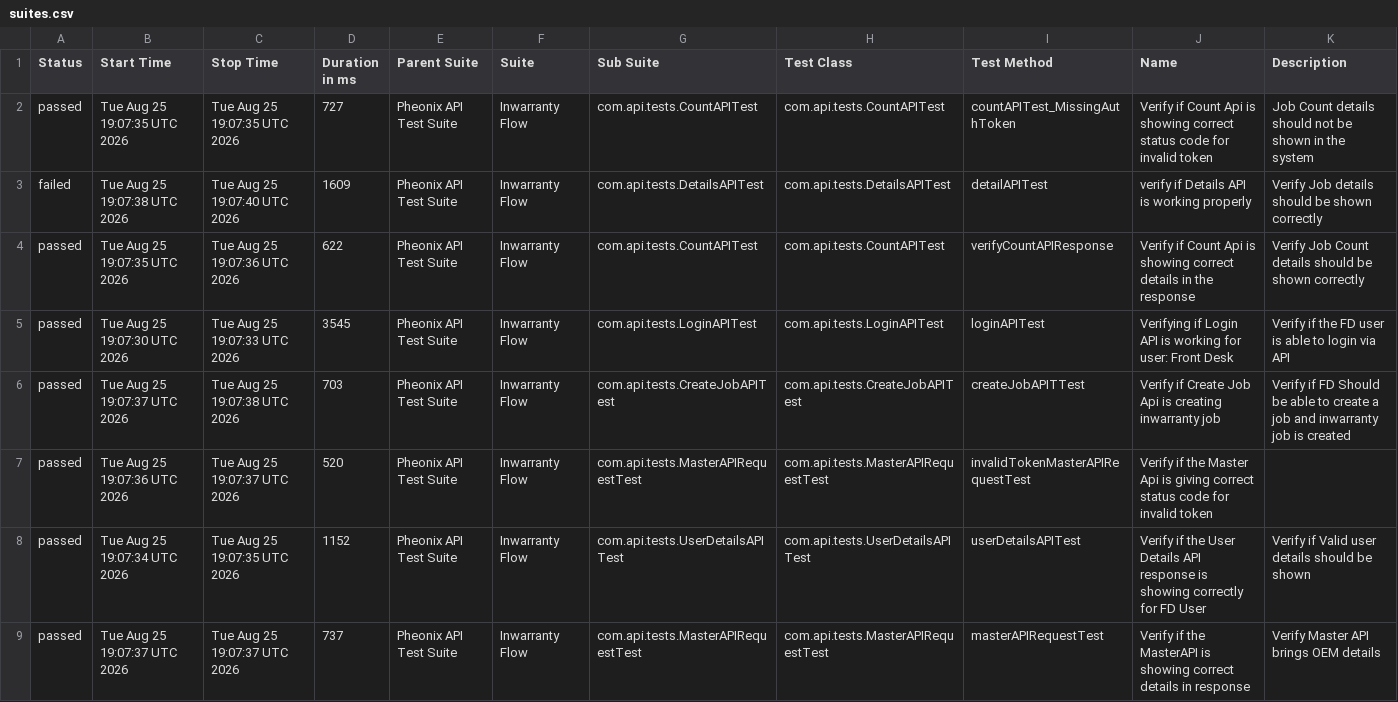
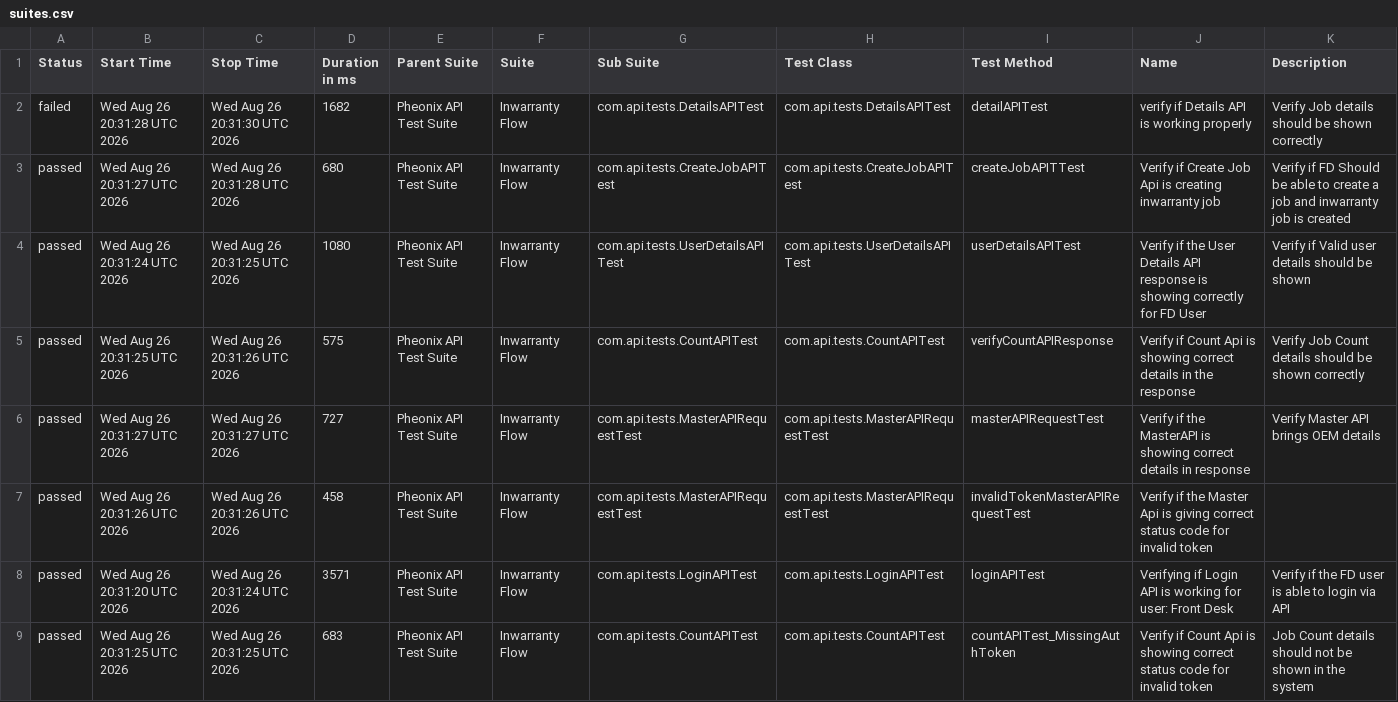
Before and after one commit to AnantKinlekar/PheonixTestAutomationFramework, a CSV file: data/suites.csv, drawn as a sheet.

```diff
--- a/data/suites.csv
+++ b/data/suites.csv
@@ -1,9 +1,9 @@
 "Status","Start Time","Stop Time","Duration in ms","Parent Suite","Suite","Sub Suite","Test Class","Test Method","Name","Description"
-"passed","Tue Aug 25 19:07:35 UTC 2026","Tue Aug 25 19:07:35 UTC 2026","727","Pheonix API Test Suite","Inwarranty Flow","com.api.tests.CountAPITest","com.api.tests.CountAPITest","countAPITest_MissingAuthToken","Verify if Count Api is showing correct status code for invalid token","Job Count details should not be shown in the system"
-"failed","Tue Aug 25 19:07:38 UTC 2026","Tue Aug 25 19:07:40 UTC 2026","1609","Pheonix API Test Suite","Inwarranty Flow","com.api.tests.DetailsAPITest","com.api.tests.DetailsAPITest","detailAPITest","verify if Details API is working properly","Verify Job details should be shown correctly"
-"passed","Tue Aug 25 19:07:35 UTC 2026","Tue Aug 25 19:07:36 UTC 2026","622","Pheonix API Test Suite","Inwarranty Flow","com.api.tests.CountAPITest","com.api.tests.CountAPITest","verifyCountAPIResponse","Verify if Count Api is showing correct details in the response","Verify Job Count details should be shown correctly"
-"passed","Tue Aug 25 19:07:30 UTC 2026","Tue Aug 25 19:07:33 UTC 2026","3545","Pheonix API Test Suite","Inwarranty Flow","com.api.tests.LoginAPITest","com.api.tests.LoginAPITest","loginAPITest","Verifying if Login API is working for user: Front Desk","Verify if the FD user is able to login via API"
-"passed","Tue Aug 25 19:07:37 UTC 2026","Tue Aug 25 19:07:38 UTC 2026","703","Pheonix API Test Suite","Inwarranty Flow","com.api.tests.CreateJobAPITest","com.api.tests.CreateJobAPITest","createJobAPITTest","Verify if Create Job Api is creating inwarranty job","Verify if FD Should be able to create a job and inwarranty job is created"
-"passed","Tue Aug 25 19:07:36 UTC 2026","Tue Aug 25 19:07:37 UTC 2026","520","Pheonix API Test Suite","Inwarranty Flow","com.api.tests.MasterAPIRequestTest","com.api.tests.MasterAPIRequestTest","invalidTokenMasterAPIRequestTest","Verify if the Master Api is giving correct status code for invalid token",""
-"passed","Tue Aug 25 19:07:34 UTC 2026","Tue Aug 25 19:07:35 UTC 2026","1152","Pheonix API Test Suite","Inwarranty Flow","com.api.tests.UserDetailsAPITest","com.api.tests.UserDetailsAPITest","userDetailsAPITest","Verify if the User Details API response is showing correctly for FD User","Verify if Valid user details should be shown"
-"passed","Tue Aug 25 19:07:37 UTC 2026","Tue Aug 25 19:07:37 UTC 2026","737","Pheonix API Test Suite","Inwarranty Flow","com.api.tests.MasterAPIRequestTest","com.api.tests.MasterAPIRequestTest","masterAPIRequestTest","Verify if the MasterAPI is showing correct details in response","Verify Master API brings OEM details"
+"failed","Wed Aug 26 20:31:28 UTC 2026","Wed Aug 26 20:31:30 UTC 2026","1682","Pheonix API Test Suite","Inwarranty Flow","com.api.tests.DetailsAPITest","com.api.tests.DetailsAPITest","detailAPITest","verify if Details API is working properly","Verify Job details should be shown correctly"
+"passed","Wed Aug 26 20:31:27 UTC 2026","Wed Aug 26 20:31:28 UTC 2026","680","Pheonix API Test Suite","Inwarranty Flow","com.api.tests.CreateJobAPITest","com.api.tests.CreateJobAPITest","createJobAPITTest","Verify if Create Job Api is creating inwarranty job","Verify if FD Should be able to create a job and inwarranty job is created"
+"passed","Wed Aug 26 20:31:24 UTC 2026","Wed Aug 26 20:31:25 UTC 2026","1080","Pheonix API Test Suite","Inwarranty Flow","com.api.tests.UserDetailsAPITest","com.api.tests.UserDetailsAPITest","userDetailsAPITest","Verify if the User Details API response is showing correctly for FD User","Verify if Valid user details should be shown"
+"passed","Wed Aug 26 20:31:25 UTC 2026","Wed Aug 26 20:31:26 UTC 2026","575","Pheonix API Test Suite","Inwarranty Flow","com.api.tests.CountAPITest","com.api.tests.CountAPITest","verifyCountAPIResponse","Verify if Count Api is showing correct details in the response","Verify Job Count details should be shown correctly"
+"passed","Wed Aug 26 20:31:27 UTC 2026","Wed Aug 26 20:31:27 UTC 2026","727","Pheonix API Test Suite","Inwarranty Flow","com.api.tests.MasterAPIRequestTest","com.api.tests.MasterAPIRequestTest","masterAPIRequestTest","Verify if the MasterAPI is showing correct details in response","Verify Master API brings OEM details"
+"passed","Wed Aug 26 20:31:26 UTC 2026","Wed Aug 26 20:31:26 UTC 2026","458","Pheonix API Test Suite","Inwarranty Flow","com.api.tests.MasterAPIRequestTest","com.api.tests.MasterAPIRequestTest","invalidTokenMasterAPIRequestTest","Verify if the Master Api is giving correct status code for invalid token",""
+"passed","Wed Aug 26 20:31:20 UTC 2026","Wed Aug 26 20:31:24 UTC 2026","3571","Pheonix API Test Suite","Inwarranty Flow","com.api.tests.LoginAPITest","com.api.tests.LoginAPITest","loginAPITest","Verifying if Login API is working for user: Front Desk","Verify if the FD user is able to login via API"
+"passed","Wed Aug 26 20:31:25 UTC 2026","Wed Aug 26 20:31:25 UTC 2026","683","Pheonix API Test Suite","Inwarranty Flow","com.api.tests.CountAPITest","com.api.tests.CountAPITest","countAPITest_MissingAuthToken","Verify if Count Api is showing correct status code for invalid token","Job Count details should not be shown in the system"
```
Also changed, not shown: data/behaviors.csv, 52 other files.
